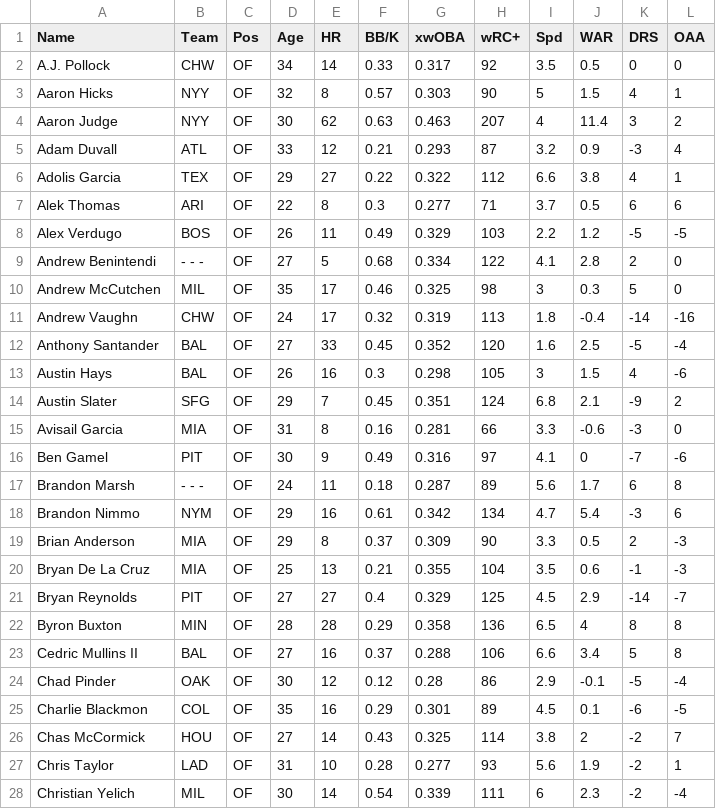
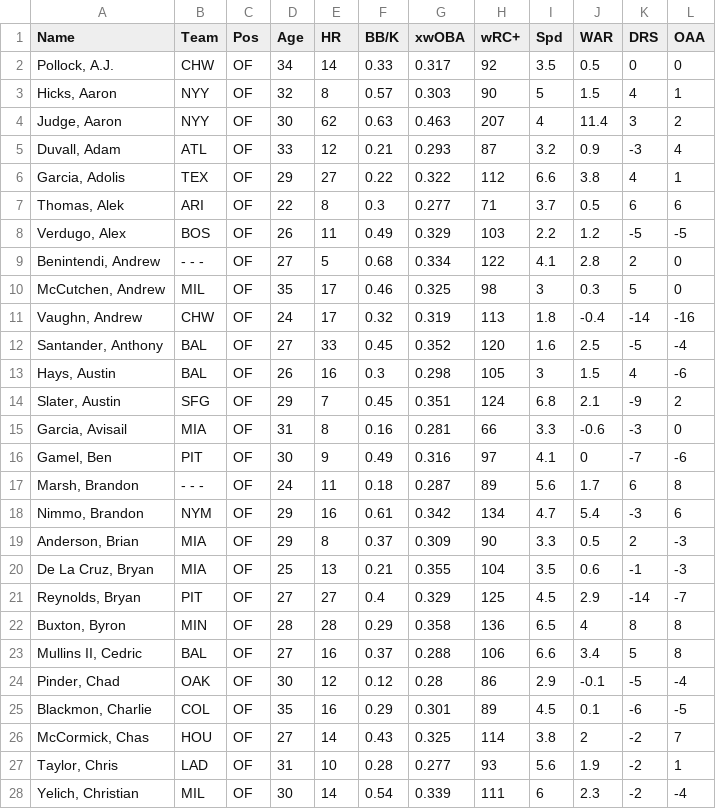
Before and after one commit to ray710mond/Linear-Algebra-Project, a CSV file: Final CSV Files/OUTFIELDERS - Fangraphs Leaderboards.csv, drawn as a sheet; only a part is shown; the diff covers the shown part only.

```diff
--- a/Final CSV Files/OUTFIELDERS - Fangraphs Leaderboards.csv
+++ b/Final CSV Files/OUTFIELDERS - Fangraphs Leaderboards.csv
@@ -1,28 +1,28 @@
 Name,Team,Pos,Age,HR,BB/K,xwOBA,wRC+,Spd,WAR,DRS,OAA
-A.J. Pollock,CHW,OF,34,14,0.33,0.317,92,3.5,0.5,0,0
-Aaron Hicks,NYY,OF,32,8,0.57,0.303,90,5,1.5,4,1
-Aaron Judge,NYY,OF,30,62,0.63,0.463,207,4,11.4,3,2
-Adam Duvall,ATL,OF,33,12,0.21,0.293,87,3.2,0.9,-3,4
-Adolis Garcia,TEX,OF,29,27,0.22,0.322,112,6.6,3.8,4,1
-Alek Thomas,ARI,OF,22,8,0.3,0.277,71,3.7,0.5,6,6
-Alex Verdugo,BOS,OF,26,11,0.49,0.329,103,2.2,1.2,-5,-5
-Andrew Benintendi,- - -,OF,27,5,0.68,0.334,122,4.1,2.8,2,0
-Andrew McCutchen,MIL,OF,35,17,0.46,0.325,98,3,0.3,5,0
-Andrew Vaughn,CHW,OF,24,17,0.32,0.319,113,1.8,-0.4,-14,-16
-Anthony Santander,BAL,OF,27,33,0.45,0.352,120,1.6,2.5,-5,-4
-Austin Hays,BAL,OF,26,16,0.3,0.298,105,3,1.5,4,-6
-Austin Slater,SFG,OF,29,7,0.45,0.351,124,6.8,2.1,-9,2
-Avisail Garcia,MIA,OF,31,8,0.16,0.281,66,3.3,-0.6,-3,0
-Ben Gamel,PIT,OF,30,9,0.49,0.316,97,4.1,0,-7,-6
-Brandon Marsh,- - -,OF,24,11,0.18,0.287,89,5.6,1.7,6,8
-Brandon Nimmo,NYM,OF,29,16,0.61,0.342,134,4.7,5.4,-3,6
-Brian Anderson,MIA,OF,29,8,0.37,0.309,90,3.3,0.5,2,-3
-Bryan De La Cruz,MIA,OF,25,13,0.21,0.355,104,3.5,0.6,-1,-3
-Bryan Reynolds,PIT,OF,27,27,0.4,0.329,125,4.5,2.9,-14,-7
-Byron Buxton,MIN,OF,28,28,0.29,0.358,136,6.5,4,8,8
-Cedric Mullins II,BAL,OF,27,16,0.37,0.288,106,6.6,3.4,5,8
-Chad Pinder,OAK,OF,30,12,0.12,0.28,86,2.9,-0.1,-5,-4
-Charlie Blackmon,COL,OF,35,16,0.29,0.301,89,4.5,0.1,-6,-5
-Chas McCormick,HOU,OF,27,14,0.43,0.325,114,3.8,2,-2,7
-Chris Taylor,LAD,OF,31,10,0.28,0.277,93,5.6,1.9,-2,1
-Christian Yelich,MIL,OF,30,14,0.54,0.339,111,6,2.3,-2,-4
+"Pollock, A.J.",CHW,OF,34,14,0.33,0.317,92,3.5,0.5,0,0
+"Hicks, Aaron",NYY,OF,32,8,0.57,0.303,90,5,1.5,4,1
+"Judge, Aaron",NYY,OF,30,62,0.63,0.463,207,4,11.4,3,2
+"Duvall, Adam",ATL,OF,33,12,0.21,0.293,87,3.2,0.9,-3,4
+"Garcia, Adolis",TEX,OF,29,27,0.22,0.322,112,6.6,3.8,4,1
+"Thomas, Alek",ARI,OF,22,8,0.3,0.277,71,3.7,0.5,6,6
+"Verdugo, Alex",BOS,OF,26,11,0.49,0.329,103,2.2,1.2,-5,-5
+"Benintendi, Andrew",- - -,OF,27,5,0.68,0.334,122,4.1,2.8,2,0
+"McCutchen, Andrew",MIL,OF,35,17,0.46,0.325,98,3,0.3,5,0
+"Vaughn, Andrew",CHW,OF,24,17,0.32,0.319,113,1.8,-0.4,-14,-16
+"Santander, Anthony",BAL,OF,27,33,0.45,0.352,120,1.6,2.5,-5,-4
+"Hays, Austin",BAL,OF,26,16,0.3,0.298,105,3,1.5,4,-6
+"Slater, Austin",SFG,OF,29,7,0.45,0.351,124,6.8,2.1,-9,2
+"Garcia, Avisail",MIA,OF,31,8,0.16,0.281,66,3.3,-0.6,-3,0
+"Gamel, Ben",PIT,OF,30,9,0.49,0.316,97,4.1,0,-7,-6
+"Marsh, Brandon",- - -,OF,24,11,0.18,0.287,89,5.6,1.7,6,8
+"Nimmo, Brandon",NYM,OF,29,16,0.61,0.342,134,4.7,5.4,-3,6
+"Anderson, Brian",MIA,OF,29,8,0.37,0.309,90,3.3,0.5,2,-3
+"De La Cruz, Bryan",MIA,OF,25,13,0.21,0.355,104,3.5,0.6,-1,-3
+"Reynolds, Bryan",PIT,OF,27,27,0.4,0.329,125,4.5,2.9,-14,-7
+"Buxton, Byron",MIN,OF,28,28,0.29,0.358,136,6.5,4,8,8
+"Mullins II, Cedric",BAL,OF,27,16,0.37,0.288,106,6.6,3.4,5,8
+"Pinder, Chad",OAK,OF,30,12,0.12,0.28,86,2.9,-0.1,-5,-4
+"Blackmon, Charlie",COL,OF,35,16,0.29,0.301,89,4.5,0.1,-6,-5
+"McCormick, Chas",HOU,OF,27,14,0.43,0.325,114,3.8,2,-2,7
+"Taylor, Chris",LAD,OF,31,10,0.28,0.277,93,5.6,1.9,-2,1
+"Yelich, Christian",MIL,OF,30,14,0.54,0.339,111,6,2.3,-2,-4
```
Also changed, not shown: 79 edited cells elsewhere in this file, Final CSV Files/DESIGNATED HITTERS - Fangraphs Leaderboards.csv, Final CSV Files/FIRST BASEMEN - Fangraphs Leaderboards.csv, 6 other files.
